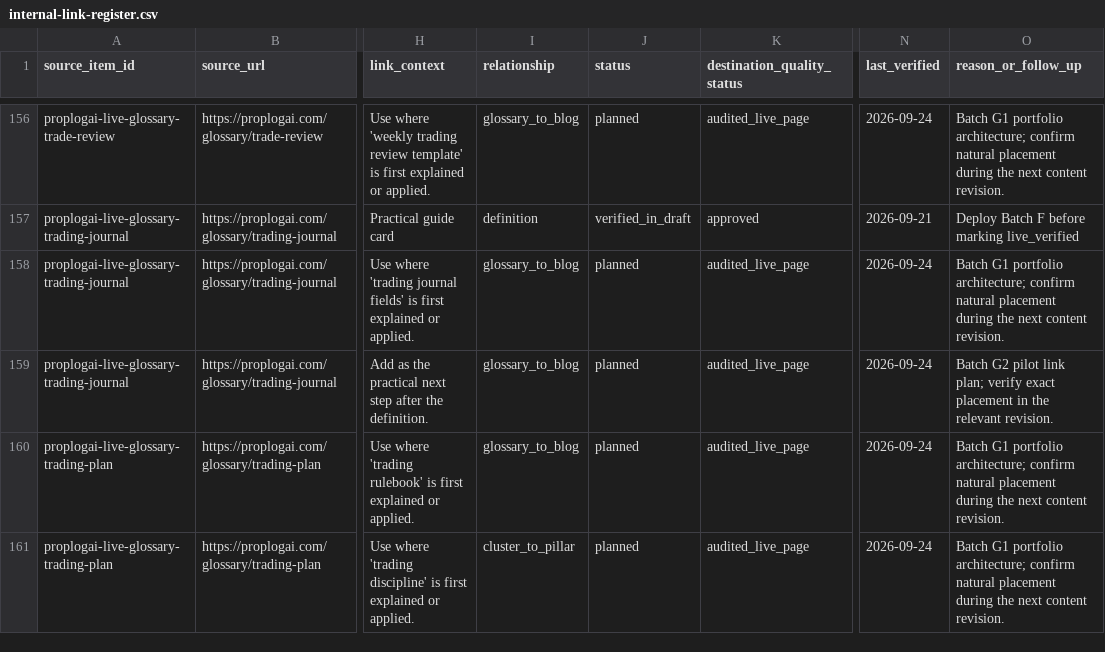
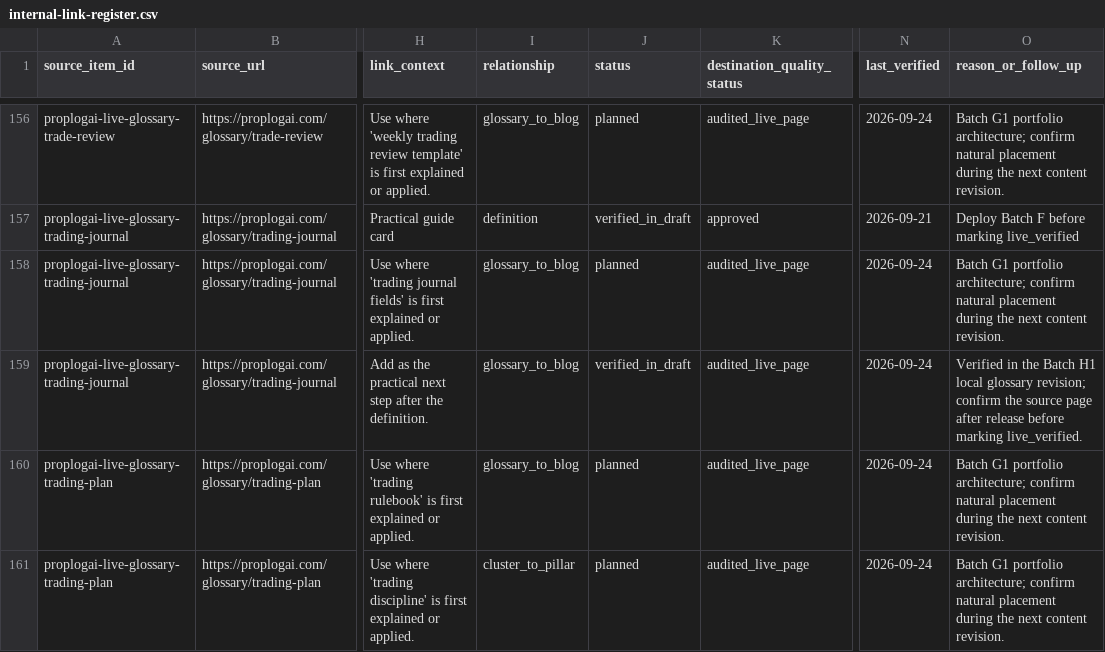
Before and after one commit to hellovickysen/proplogai-content-system, a CSV file: content-map/internal-link-register.csv, drawn as a sheet; only a part is shown, gaps mark what is left out; the diff names each change by its address in the sheet, - before the commit and + after, or states it on an @@ line.

Commit message:
Record Batch H1 glossary approval and pilot indexing (#2)
* docs: record Batch H1 glossary revision

* docs: add H1 interactive visual evidence

* docs: record pilot Google indexing

* docs: record H1 approval and PR evidence

```diff
--- a/content-map/internal-link-register.csv
+++ b/content-map/internal-link-register.csv
-J159 (status): planned
+J159 (status): verified_in_draft
-O159 (reason_or_follow_up): Batch G2 pilot link plan; verify exact placement in the relevant revision.
+O159 (reason_or_follow_up): Verified in the Batch H1 local glossary revision; confirm the source page after release before marking live_verified.
```
Also changed, not shown: content-map/seo-article-register.csv, 2 other files.
